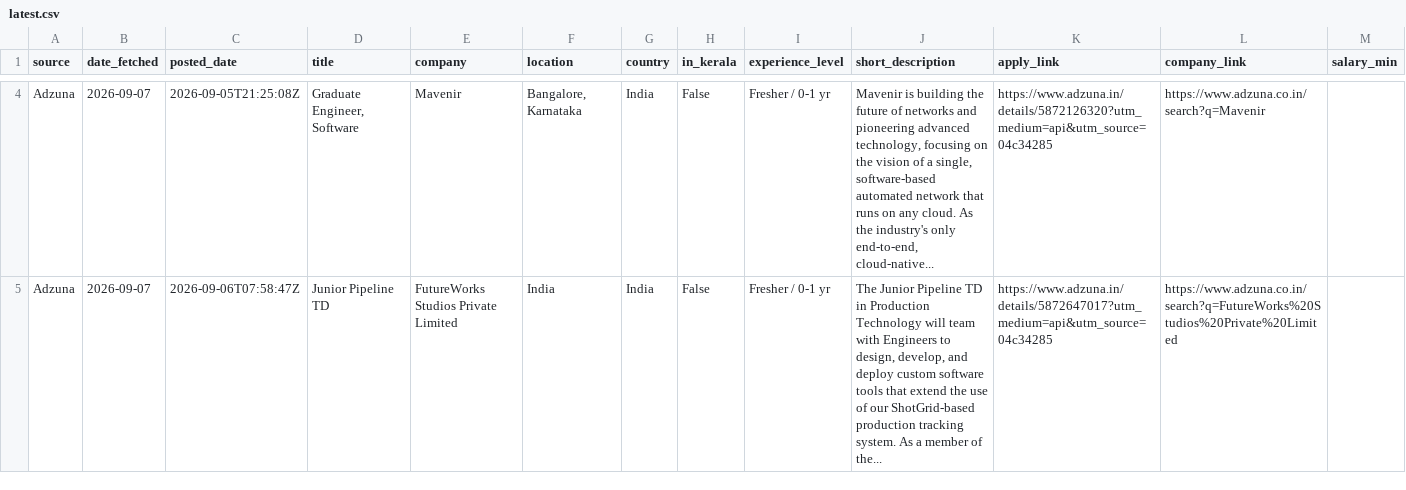
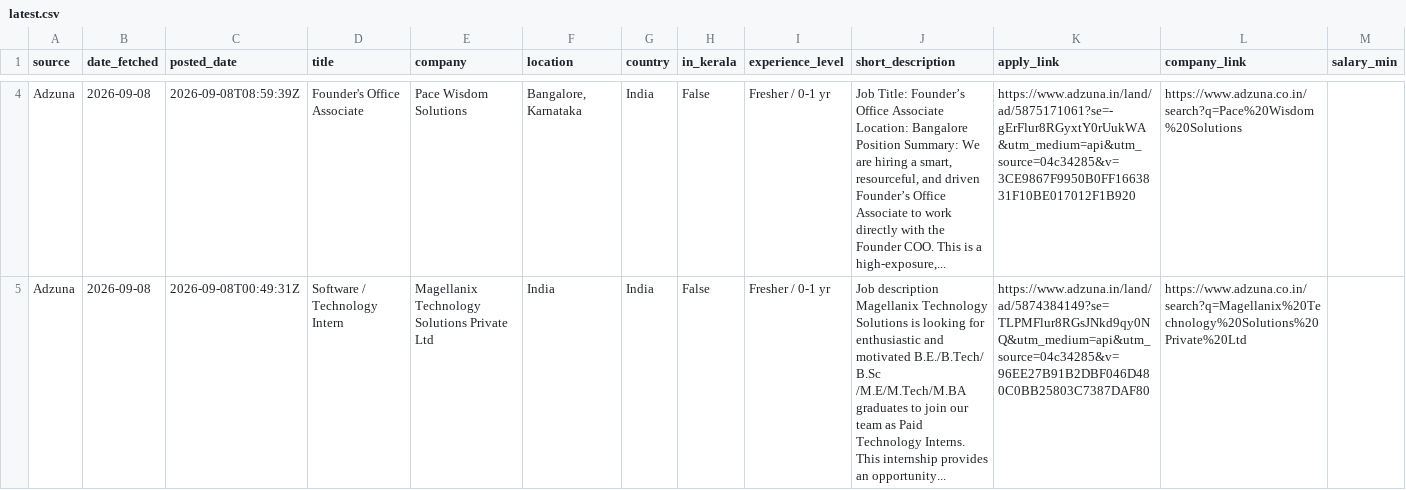
Before and after one commit to muhammedshibilm/job-scriber, a CSV file: data/latest.csv, drawn as a sheet; only a part is shown, gaps mark what is left out; the diff covers the shown part only; the diff names each change by its address in the sheet, - before the commit and + after, or states it on an @@ line.

```diff
--- a/data/latest.csv
+++ b/data/latest.csv
-B4:B5 (date_fetched): 2026-09-07
+B4:B5 (date_fetched): 2026-09-08
-C4 (posted_date): 2026-09-05T21:25:08Z
+C4 (posted_date): 2026-09-08T08:59:39Z
-D4 (title): Graduate Engineer, Software
+D4 (title): Founder's Office Associate
-E4 (company): Mavenir
+E4 (company): Pace Wisdom Solutions
-J4 (short_description): Mavenir is building the future of networks and pioneering advanced technology, focusing on the vision of a single, software-based automated network that runs on any cloud. As the industry's only end-to-end, cloud-native...
+J4 (short_description): Job Title: Founder’s Office Associate Location: Bangalore Position Summary: We are hiring a smart, resourceful, and driven Founder’s Office Associate to work directly with the Founder COO. This is a high-exposure,...
-K4 (apply_link): https://www.adzuna.in/details/5872126320?utm_medium=api&utm_source=04c34285
+K4 (apply_link): https://www.adzuna.in/land/ad/5875171061?se=-gErFlur8RGyxtY0rUukWA&utm_medium=api&utm_source=04c34285&v=3CE9867F9950B0FF1663831F10BE017012F1B920
-L4 (company_link): https://www.adzuna.co.in/search?q=Mavenir
+L4 (company_link): https://www.adzuna.co.in/search?q=Pace%20Wisdom%20Solutions
-C5 (posted_date): 2026-09-06T07:58:47Z
+C5 (posted_date): 2026-09-08T00:49:31Z
-D5 (title): Junior Pipeline TD
+D5 (title): Software / Technology Intern
-E5 (company): FutureWorks Studios Private Limited
+E5 (company): Magellanix Technology Solutions Private Ltd
-J5 (short_description): The Junior Pipeline TD in Production Technology will team with Engineers to design, develop, and deploy custom software tools that extend the use of our ShotGrid-based production tracking system. As a member of the...
+J5 (short_description): Job description Magellanix Technology Solutions is looking for enthusiastic and motivated B.E./B.Tech/ B.Sc /M.E/M.Tech/M.BA graduates to join our team as Paid Technology Interns. This internship provides an opportunity...
-K5 (apply_link): https://www.adzuna.in/details/5872647017?utm_medium=api&utm_source=04c34285
+K5 (apply_link): https://www.adzuna.in/land/ad/5874384149?se=TLPMFlur8RGsJNkd9qy0NQ&utm_medium=api&utm_source=04c34285&v=96EE27B91B2DBF046D480C0BB25803C7387DAF80
-L5 (company_link): https://www.adzuna.co.in/search?q=FutureWorks%20Studios%20Private%20Limited
+L5 (company_link): https://www.adzuna.co.in/search?q=Magellanix%20Technology%20Solutions%20Private%20Ltd
```
Also changed, not shown: 2 added rows, 1 removed row and 9 edited cells elsewhere in this file, 3 other files.
